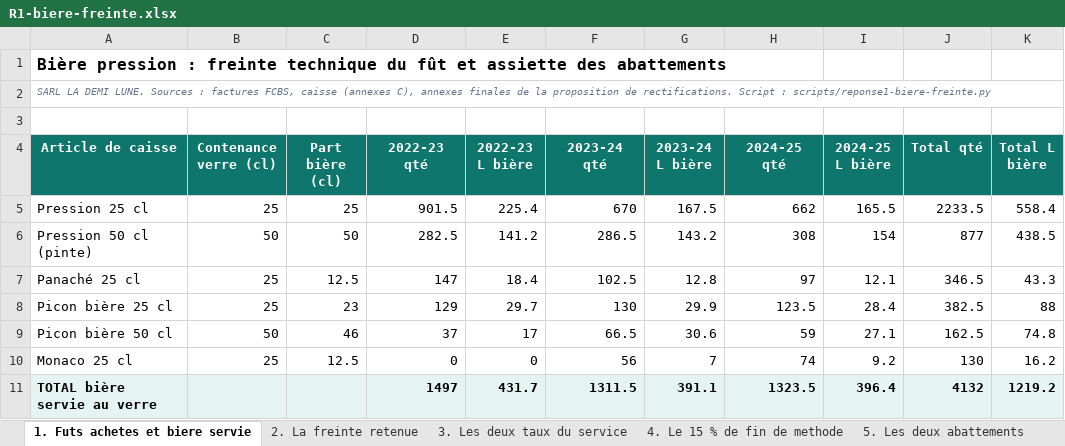
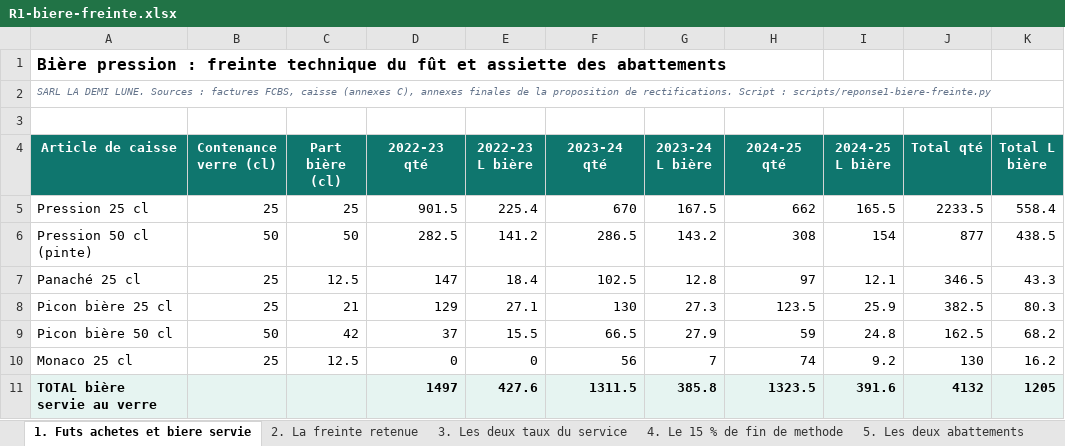
Before and after one commit to maevaPasteur/demi-lune-fisc, an Excel workbook: public/documents/pieces-reponse-1/R1-biere-freinte.xlsx, sheet 1. Futs achetes et biere servie, drawn as a sheet; values as stored, in another font and other column widths than the file's, no borders; the diff names each change by its address in the sheet, - before the commit and + after, or states it on an @@ line.

```diff
--- a/public/documents/pieces-reponse-1/R1-biere-freinte.xlsx (sheet 1. Futs achetes et biere servie)
+++ b/public/documents/pieces-reponse-1/R1-biere-freinte.xlsx (sheet 1. Futs achetes et biere servie)
-C8 (Part bière (cl)): 23
+C8 (Part bière (cl)): 21
-E8 (2022-23 L bière): 29.7
+E8 (2022-23 L bière): 27.1
-G8 (2023-24 L bière): 29.9
+G8 (2023-24 L bière): 27.3
-I8 (2024-25 L bière): 28.4
+I8 (2024-25 L bière): 25.9
-K8 (Total L bière): 88
+K8 (Total L bière): 80.3
-C9 (Part bière (cl)): 46
+C9 (Part bière (cl)): 42
-E9 (2022-23 L bière): 17
+E9 (2022-23 L bière): 15.5
-G9 (2023-24 L bière): 30.6
+G9 (2023-24 L bière): 27.9
-I9 (2024-25 L bière): 27.1
+I9 (2024-25 L bière): 24.8
-K9 (Total L bière): 74.8
+K9 (Total L bière): 68.2
-E11 (2022-23 L bière): 431.7
+E11 (2022-23 L bière): 427.6
-G11 (2023-24 L bière): 391.1
+G11 (2023-24 L bière): 385.8
-I11 (2024-25 L bière): 396.4
+I11 (2024-25 L bière): 391.6
-K11 (Total L bière): 1219.2
+K11 (Total L bière): 1205
```
Also changed, not shown: sheet 6. Calendrier de la biere, sheet 7. Futs perimes a 30 jours, sheet 2. La freinte retenue, sheet 8. Les niveaux en presence, sheet 5. Les deux abattements, public/documents/pieces-reponse-1/R1-abattements-double-emploi.xlsx, public/documents/pieces-reponse-1/R1-cascade-bilan-matiere.xlsx, 52 other files.
